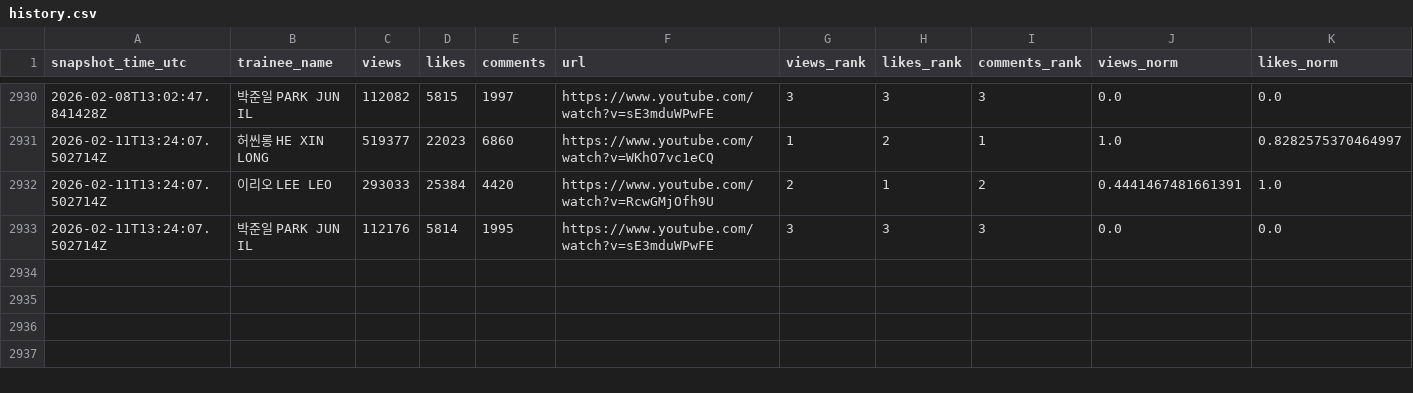
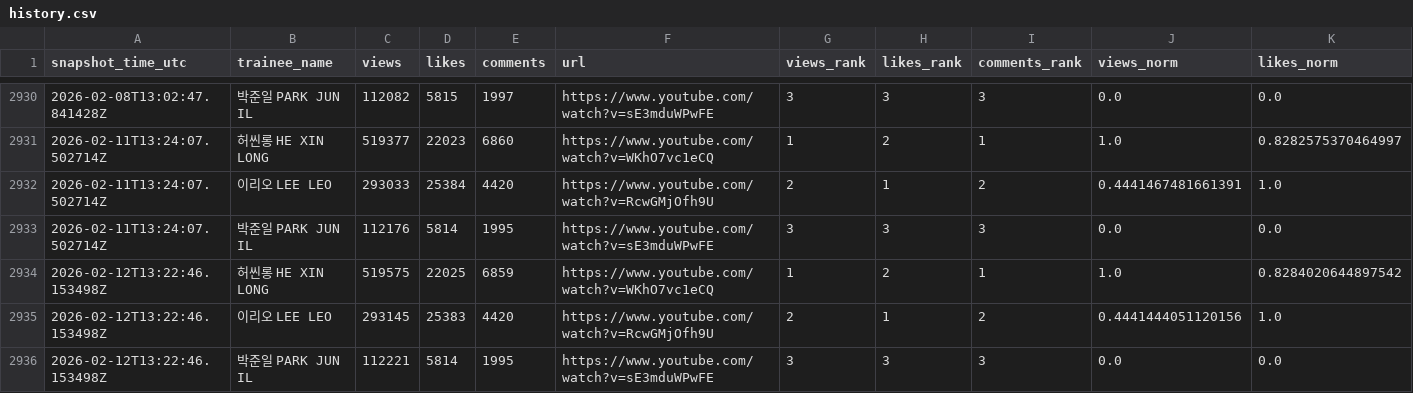
Before and after one commit to b2p-analysis/fancams, a CSV file: data/history.csv, drawn as a sheet; only a part is shown, gaps mark what is left out; rows hold the shown columns only; the diff names each change by its address in the sheet, - before the commit and + after, or states it on an @@ line.

```diff
--- a/data/history.csv
+++ b/data/history.csv
+row 2934: 2026-02-12T13:22:46.153498Z | 허씬롱 HE XIN LONG | 519575 | 22025 | 6859 | https://www.youtube.com/watch?v=WKhO7vc1eCQ | 1 | 2 | 1 | 1.0 | 0.8284020644897542
+row 2935: 2026-02-12T13:22:46.153498Z | 이리오 LEE LEO | 293145 | 25383 | 4420 | https://www.youtube.com/watch?v=RcwGMjOfh9U | 2 | 1 | 2 | 0.4441444051120156 | 1.0
+row 2936: 2026-02-12T13:22:46.153498Z | 박준일 PARK JUN IL | 112221 | 5814 | 1995 | https://www.youtube.com/watch?v=sE3mduWPwFE | 3 | 3 | 3 | 0.0 | 0.0
```
Also changed, not shown: data/top8_likes.csv, 1 other file.
